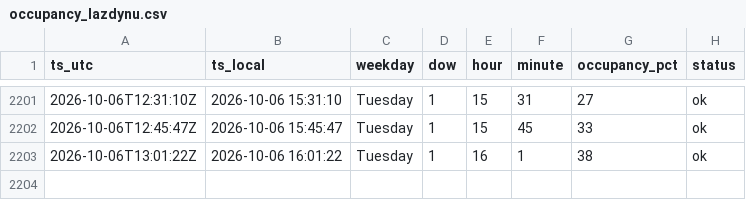
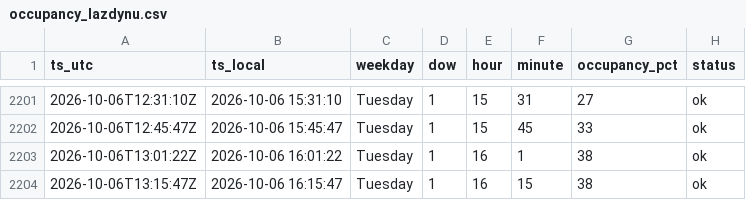
Before and after one commit to Darijus09/occupancy-tracker, a CSV file: data/occupancy_lazdynu.csv, drawn as a sheet; only a part is shown, gaps mark what is left out.

```diff
--- a/data/occupancy_lazdynu.csv
+++ b/data/occupancy_lazdynu.csv
@@ -2203 +2203,2 @@ ts_utc,ts_local,weekday,dow,hour,minute,occupancy_pct,status
 2026-10-06T13:01:22Z,2026-10-06 16:01:22,Tuesday,1,16,1,38,ok
+2026-10-06T13:15:47Z,2026-10-06 16:15:47,Tuesday,1,16,15,38,ok
```
